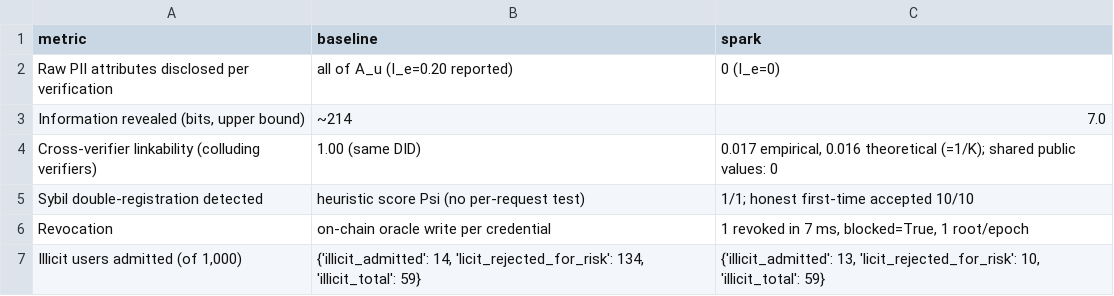
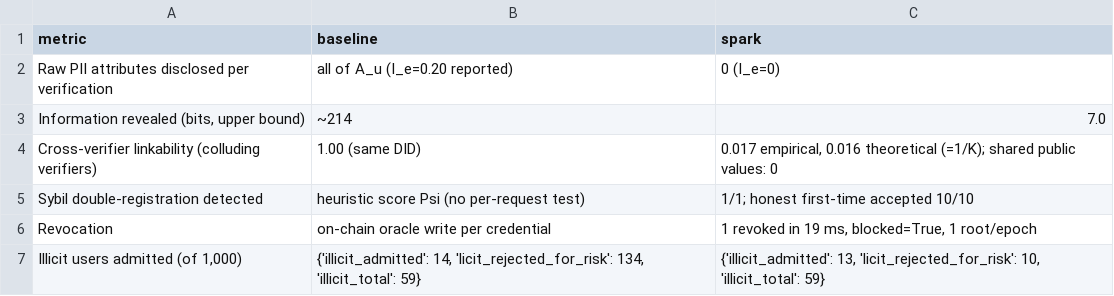
Before and after one commit to OmUplenchwar/spark-kyc, a CSV file: results/E5_privacy_security.csv, drawn as a sheet.

```diff
--- a/results/E5_privacy_security.csv
+++ b/results/E5_privacy_security.csv
@@ -5,3 +5,3 @@ Cross-verifier linkability (colluding verifiers),1.00 (same DID),"0.017 empirica
 Sybil double-registration detected,heuristic score Psi (no per-request test),1/1; honest first-time accepted 10/10
-Revocation,on-chain oracle write per credential,"1 revoked in 7 ms, blocked=True, 1 root/epoch"
+Revocation,on-chain oracle write per credential,"1 revoked in 19 ms, blocked=True, 1 root/epoch"
 "Illicit users admitted (of 1,000)","{'illicit_admitted': 14, 'licit_rejected_for_risk': 134, 'illicit_total': 59}","{'illicit_admitted': 13, 'licit_rejected_for_risk': 10, 'illicit_total': 59}"
```
Also changed, not shown: results/E1_cost_vs_users.csv, results/E2_cost_vs_anonymity_set.csv, 5 other files.
